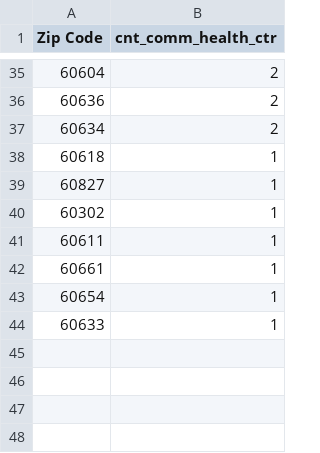
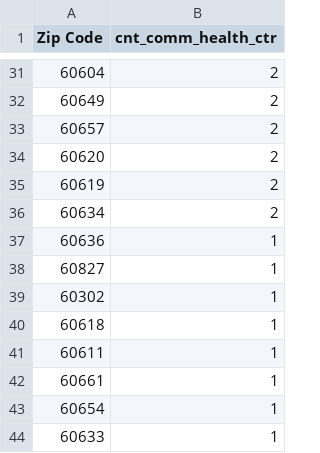
Before and after one commit to uchicago-2025-capp30122/30122-project-zip-link, a CSV file: zip_link/data/preprocessed/unified_community_health_count.csv, drawn as a sheet; only a part is shown, gaps mark what is left out; the diff covers the shown part only.

```diff
--- a/zip_link/data/preprocessed/unified_community_health_count.csv
+++ b/zip_link/data/preprocessed/unified_community_health_count.csv
@@ -35,7 +31,11 @@ Zip Code,cnt_comm_health_ctr
 60604,2
-60636,2
+60649,2
+60657,2
+60620,2
+60619,2
 60634,2
-60618,1
+60636,1
 60827,1
 60302,1
+60618,1
 60611,1
```
Also changed, not shown: 16 added rows, 20 removed rows and 7 edited cells elsewhere in this file, zip_link/data/preprocessed/unified_community_health_data.csv, zip_link/data/preprocessed/zipatlas_health.csv, 1 other file.
